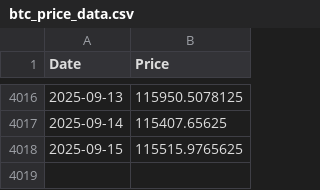
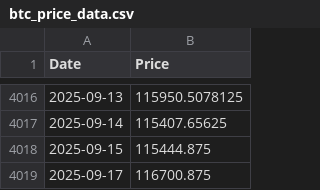
Before and after one commit to dlwpsms3gkrsus-glitch/btc-price-vs-spot-etf-flow-chart, a CSV file: btc_price_data.csv, drawn as a sheet; only a part is shown, gaps mark what is left out.

```diff
--- a/btc_price_data.csv
+++ b/btc_price_data.csv
@@ -4017,2 +4017,3 @@ Date,Price
 2025-09-14,115407.65625
-2025-09-15,115515.9765625
+2025-09-15,115444.875
+2025-09-17,116700.875
```
Also changed, not shown: btc_price_2024-01-11_to_today.csv, btc_supply_data.csv, 4 other files.
